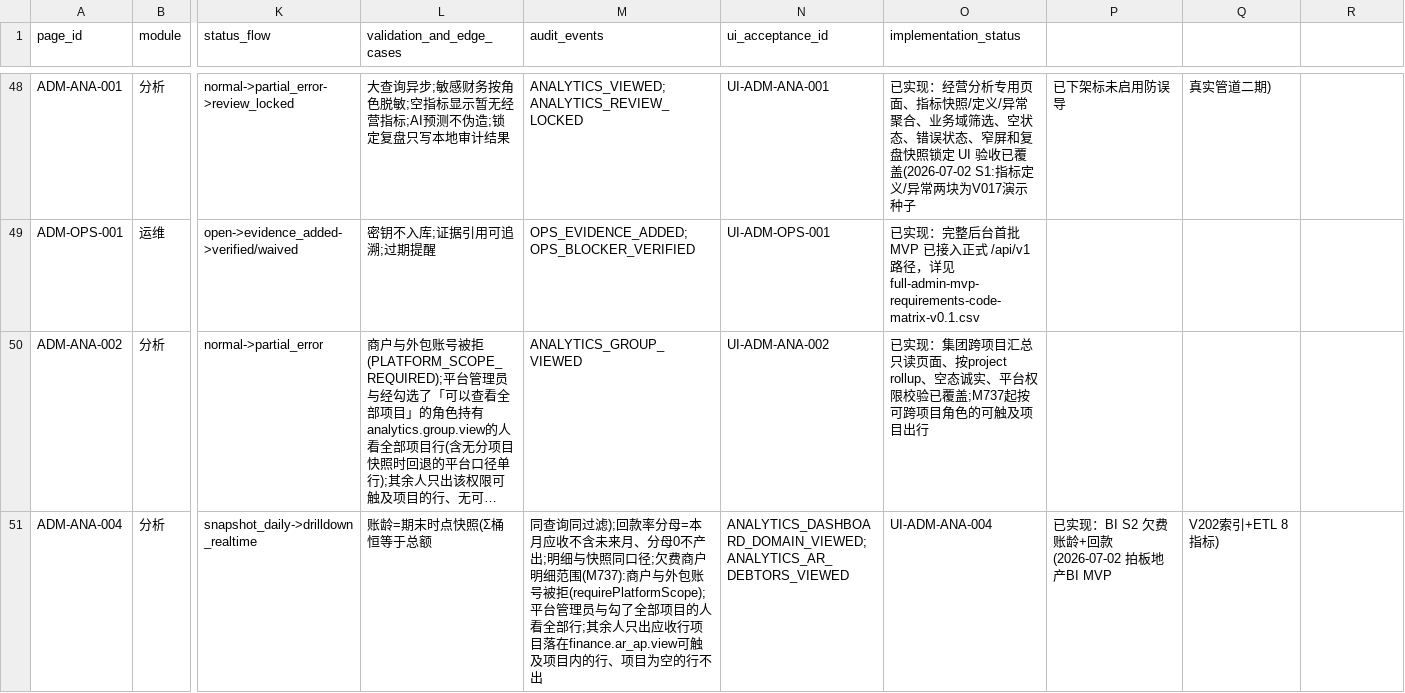
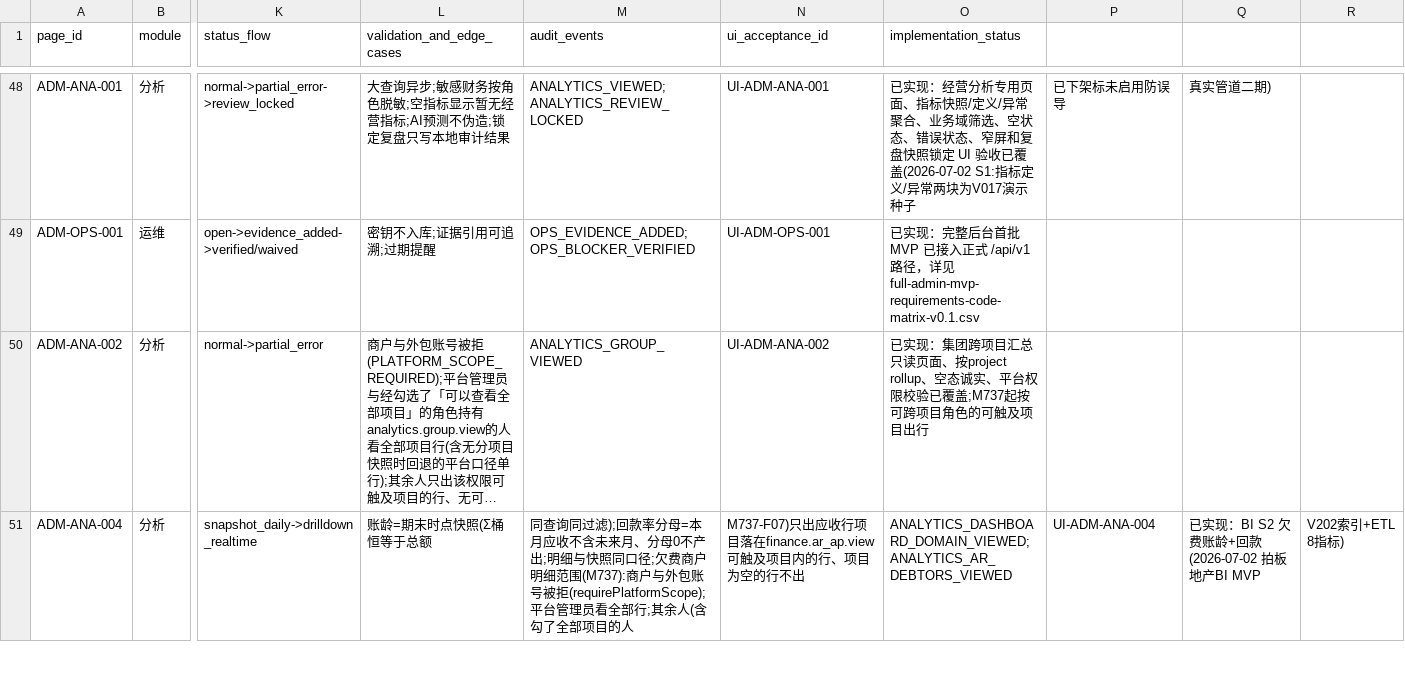
Before and after one commit to jxh1979/mall, a CSV file: docs/full-admin-page-permission-field-matrix-v0.1.csv, drawn as a sheet; only a part is shown, gaps mark what is left out; long unchanged cells end in …; the diff covers the shown part only; the diff names each change by its address in the sheet, - before the commit and + after, or states it on an @@ line.

```diff
--- a/docs/full-admin-page-permission-field-matrix-v0.1.csv
+++ b/docs/full-admin-page-permission-field-matrix-v0.1.csv
-M51 (audit_events): …台管理员与勾了全部项目的人看全部行;其余人只出应收行项目落在finance.ar_ap.view可触及项目内的行、项目为空的行不出
+M51 (audit_events): …台管理员看全部行;其余人(含勾了全部项目的人
-N51 (ui_acceptance_id): ANALYTICS_DASHBOARD_DOMAIN_VIEWED;ANALYTICS_AR_DEBTORS_VIEWED
+N51 (ui_acceptance_id): M737-F07)只出应收行项目落在finance.ar_ap.view可触及项目内的行、项目为空的行不出
-O51 (implementation_status): UI-ADM-ANA-004
+O51 (implementation_status): ANALYTICS_DASHBOARD_DOMAIN_VIEWED;ANALYTICS_AR_DEBTORS_VIEWED
-P51: 已实现：BI S2 欠费账龄+回款(2026-07-02 拍板地产BI MVP
+P51: UI-ADM-ANA-004
-Q51: V202索引+ETL 8指标)
+Q51: 已实现：BI S2 欠费账龄+回款(2026-07-02 拍板地产BI MVP
-R51: (empty)
+R51: V202索引+ETL 8指标)
```
Also changed, not shown: 16 edited cells elsewhere in this file, 8 other files.
